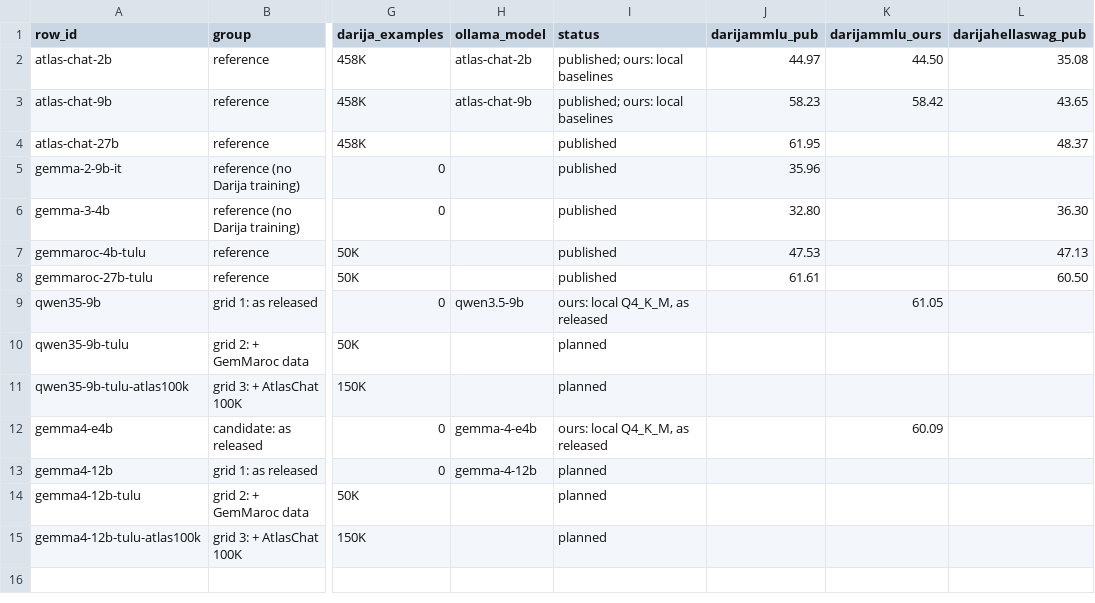
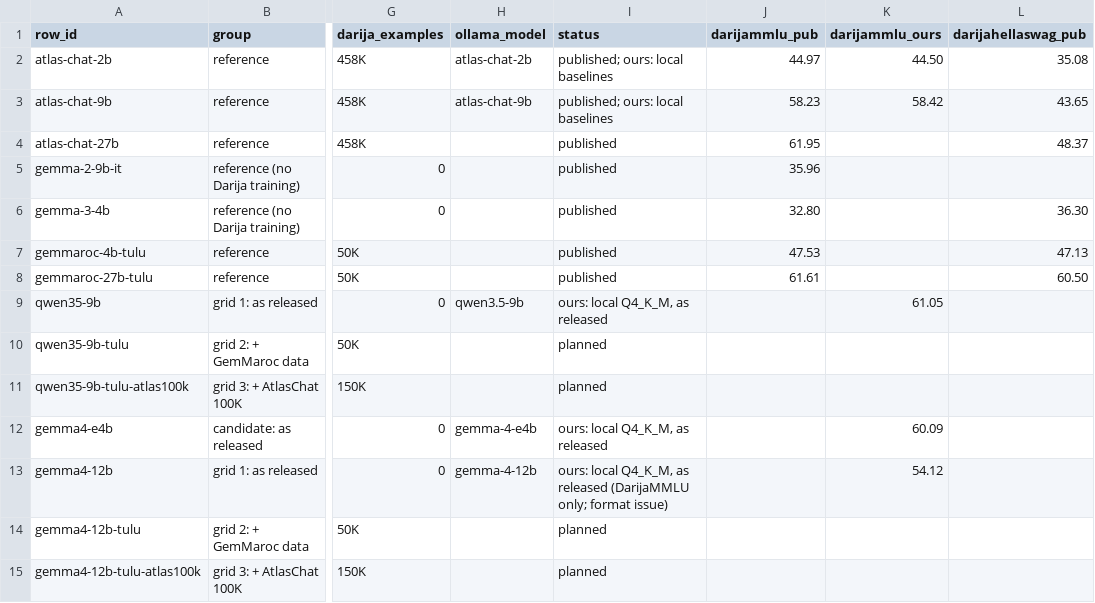
Before and after one commit to JPete79/darija-tutor, a CSV file: eval/scoreboard.csv, drawn as a sheet; only a part is shown, gaps mark what is left out; the diff names each change by its address in the sheet, - before the commit and + after, or states it on an @@ line.

```diff
--- a/eval/scoreboard.csv
+++ b/eval/scoreboard.csv
-I13 (status): planned
+I13 (status): ours: local Q4_K_M, as released (DarijaMMLU only; format issue)
-K13 (darijammlu_ours): (empty)
+K13 (darijammlu_ours): 54.12
```
Also changed, not shown: eval/experiments.csv, 6 other files.
